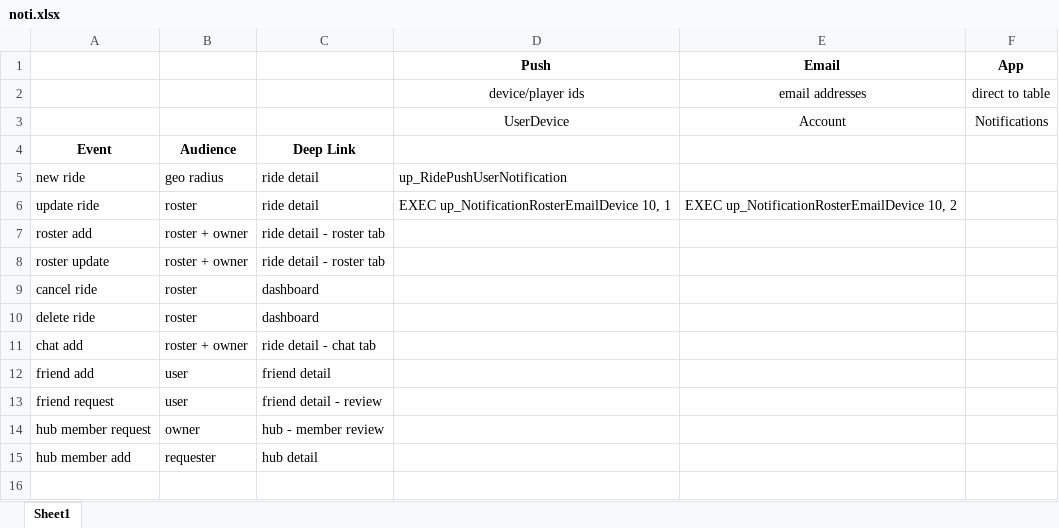
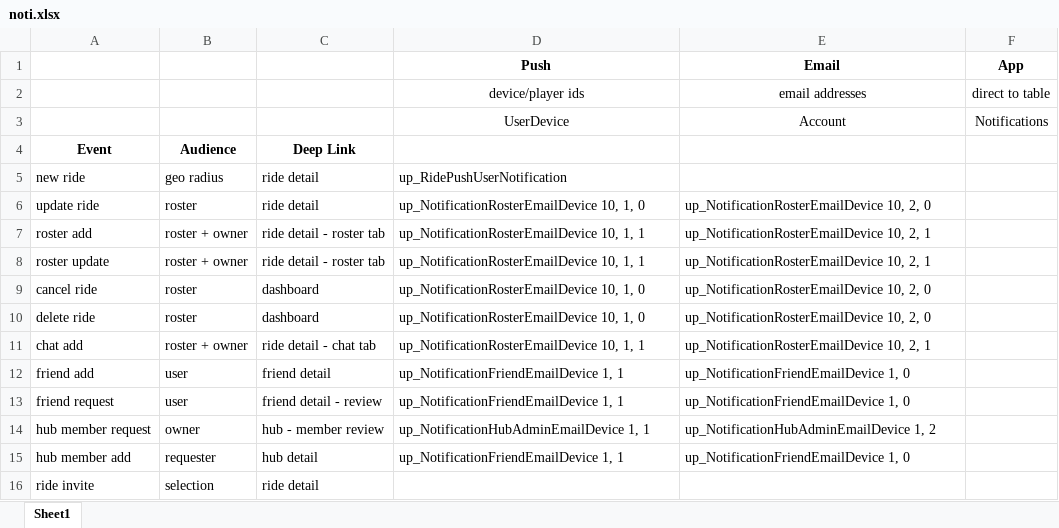
Before and after one commit to chasingwatts/SQL, an Excel workbook: v4/Stored Procedures/noti.xlsx, sheet Sheet1, drawn as a sheet; values as stored, in another font and other column widths than the file's, no borders; the diff names each change by its address in the sheet, - before the commit and + after, or states it on an @@ line.

Commit message:
activity feed view status, notifications

```diff
--- a/v4/Stored Procedures/noti.xlsx (sheet Sheet1)
+++ b/v4/Stored Procedures/noti.xlsx (sheet Sheet1)
-D6 (Push): EXEC up_NotificationRosterEmailDevice 10, 1
+D6 (Push): up_NotificationRosterEmailDevice 10, 1, 0
-E6 (Email): EXEC up_NotificationRosterEmailDevice 10, 2
+E6 (Email): up_NotificationRosterEmailDevice 10, 2, 0
-D7:D8 (Push): (empty)
+D7:D8 (Push): up_NotificationRosterEmailDevice 10, 1, 1
-E7:E8 (Email): (empty)
+E7:E8 (Email): up_NotificationRosterEmailDevice 10, 2, 1
-D9:D10 (Push): (empty)
+D9:D10 (Push): up_NotificationRosterEmailDevice 10, 1, 0
-E9:E10 (Email): (empty)
+E9:E10 (Email): up_NotificationRosterEmailDevice 10, 2, 0
-D11 (Push): (empty)
+D11 (Push): up_NotificationRosterEmailDevice 10, 1, 1
-E11 (Email): (empty)
+E11 (Email): up_NotificationRosterEmailDevice 10, 2, 1
-D12:D13 (Push): (empty)
+D12:D13 (Push): up_NotificationFriendEmailDevice 1, 1
-E12:E13 (Email): (empty)
+E12:E13 (Email): up_NotificationFriendEmailDevice 1, 0
-D14 (Push): (empty)
+D14 (Push): up_NotificationHubAdminEmailDevice 1, 1
-E14 (Email): (empty)
+E14 (Email): up_NotificationHubAdminEmailDevice 1, 2
-D15 (Push): (empty)
+D15 (Push): up_NotificationFriendEmailDevice 1, 1
-E15 (Email): (empty)
+E15 (Email): up_NotificationFriendEmailDevice 1, 0
+row 16: ride invite | selection | ride detail
```
Also changed, not shown: 11 other files.
